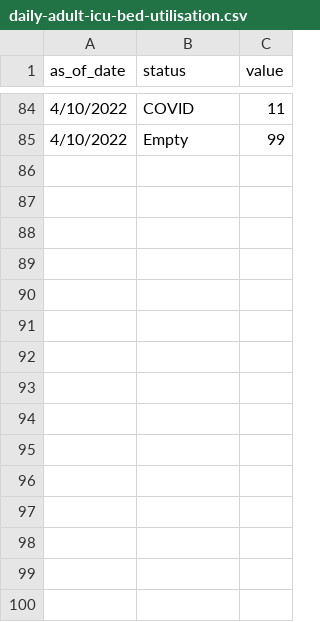
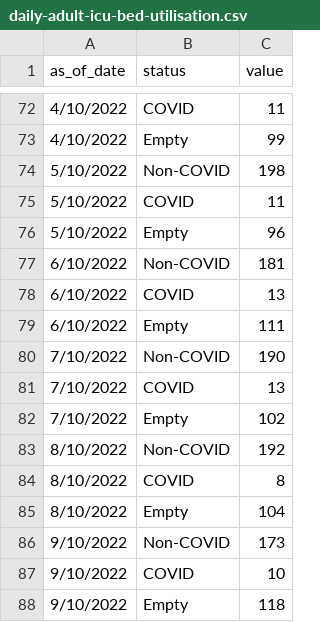
Before and after one commit to weiyuet/covid, a CSV file: data/singapore/covid-19-case-numbers/daily-adult-icu-bed-utilisation.csv, drawn as a sheet; only a part is shown, gaps mark what is left out; the diff covers the shown part only.

```diff
--- a/data/singapore/covid-19-case-numbers/daily-adult-icu-bed-utilisation.csv
+++ b/data/singapore/covid-19-case-numbers/daily-adult-icu-bed-utilisation.csv
@@ -85 +73,16 @@ as_of_date,status,value
 4/10/2022,Empty,99
+5/10/2022,Non-COVID,198
+5/10/2022,COVID,11
+5/10/2022,Empty,96
+6/10/2022,Non-COVID,181
+6/10/2022,COVID,13
+6/10/2022,Empty,111
+7/10/2022,Non-COVID,190
+7/10/2022,COVID,13
+7/10/2022,Empty,102
+8/10/2022,Non-COVID,192
+8/10/2022,COVID,8
+8/10/2022,Empty,104
+9/10/2022,Non-COVID,173
+9/10/2022,COVID,10
+9/10/2022,Empty,118
```
Also changed, not shown: 12 removed rows elsewhere in this file, data/singapore/covid-19-case-numbers/epidemic-curve.csv, data/singapore/covid-19-case-numbers/moving-ave-of-deaths-active-cases-in-icu-per-100k-population-by-vax-status-detailed.csv, 10 other files.
